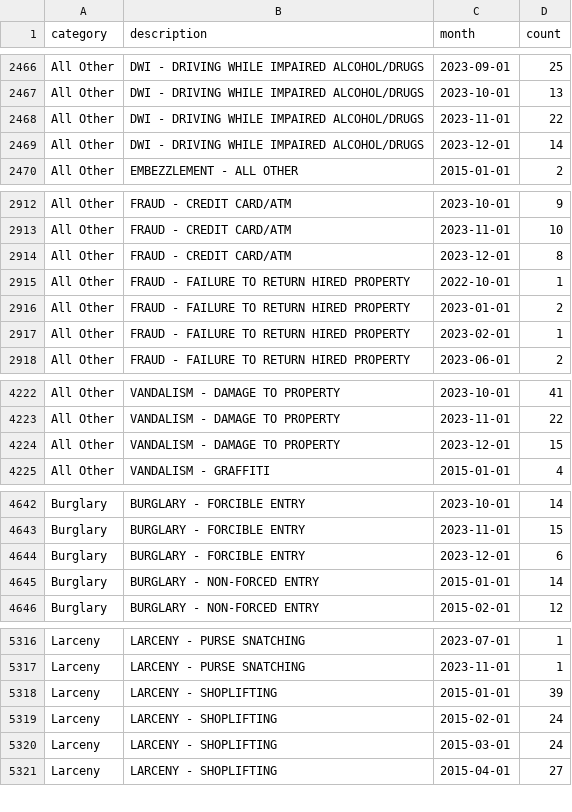
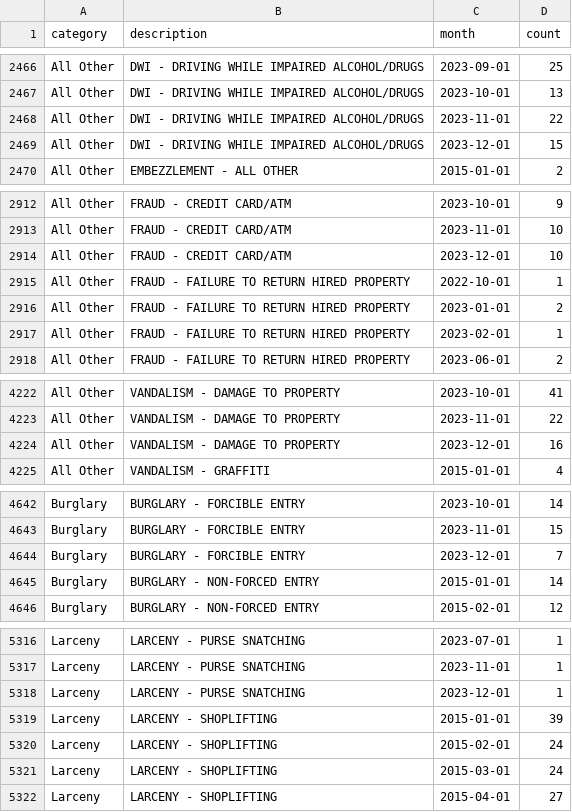
Before and after one commit to abcotvdata/safetytracker_cary, a CSV file: data/output/monthly/citywide_detailed_monthly.csv, drawn as a sheet; only a part is shown, gaps mark what is left out; the diff covers the shown part only.

Commit message:
New crime data collected

```diff
--- a/data/output/monthly/citywide_detailed_monthly.csv
+++ b/data/output/monthly/citywide_detailed_monthly.csv
@@ -2468,3 +2468,3 @@ All Other,DWI - DRIVING WHILE IMPAIRED ALCOHOL/DRUGS,2023-10-01,13
 All Other,DWI - DRIVING WHILE IMPAIRED ALCOHOL/DRUGS,2023-11-01,22
-All Other,DWI - DRIVING WHILE IMPAIRED ALCOHOL/DRUGS,2023-12-01,14
+All Other,DWI - DRIVING WHILE IMPAIRED ALCOHOL/DRUGS,2023-12-01,15
 All Other,EMBEZZLEMENT - ALL OTHER,2015-01-01,2
@@ -2913,3 +2913,3 @@ All Other,FRAUD - CREDIT CARD/ATM,2023-10-01,9
 All Other,FRAUD - CREDIT CARD/ATM,2023-11-01,10
-All Other,FRAUD - CREDIT CARD/ATM,2023-12-01,8
+All Other,FRAUD - CREDIT CARD/ATM,2023-12-01,10
 All Other,FRAUD - FAILURE TO RETURN HIRED PROPERTY,2022-10-01,1
@@ -4223,3 +4223,3 @@ All Other,VANDALISM - DAMAGE TO PROPERTY,2023-10-01,41
 All Other,VANDALISM - DAMAGE TO PROPERTY,2023-11-01,22
-All Other,VANDALISM - DAMAGE TO PROPERTY,2023-12-01,15
+All Other,VANDALISM - DAMAGE TO PROPERTY,2023-12-01,16
 All Other,VANDALISM - GRAFFITI,2015-01-01,4
@@ -4643,3 +4643,3 @@ Burglary,BURGLARY - FORCIBLE ENTRY,2023-10-01,14
 Burglary,BURGLARY - FORCIBLE ENTRY,2023-11-01,15
-Burglary,BURGLARY - FORCIBLE ENTRY,2023-12-01,6
+Burglary,BURGLARY - FORCIBLE ENTRY,2023-12-01,7
 Burglary,BURGLARY - NON-FORCED ENTRY,2015-01-01,14
@@ -5317,2 +5317,3 @@ Larceny,LARCENY - PURSE SNATCHING,2023-07-01,1
 Larceny,LARCENY - PURSE SNATCHING,2023-11-01,1
+Larceny,LARCENY - PURSE SNATCHING,2023-12-01,1
 Larceny,LARCENY - SHOPLIFTING,2015-01-01,39
```
Also changed, not shown: 4 edited cells elsewhere in this file, data/output/city/citywide_detailed.csv, data/output/districts/burglaries_district.csv, 26 other files.
